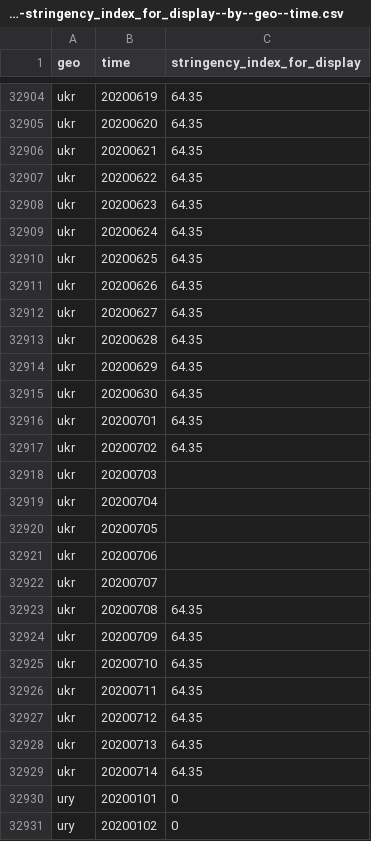
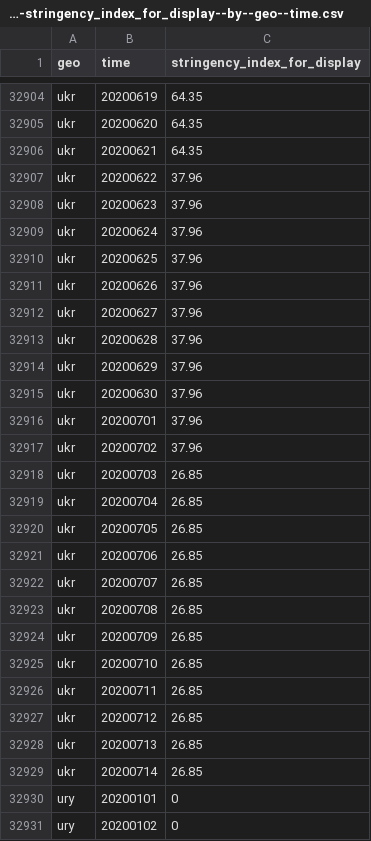
Before and after one commit to open-numbers/ddf--open_numbers--covid_government_response, a CSV file: ddf--datapoints--stringency_index_for_display--by--geo--time.csv, drawn as a sheet; only a part is shown, gaps mark what is left out.

```diff
--- a/ddf--datapoints--stringency_index_for_display--by--geo--time.csv
+++ b/ddf--datapoints--stringency_index_for_display--by--geo--time.csv
@@ -32906,25 +32906,25 @@ ukr,20200620,64.35
 ukr,20200621,64.35
-ukr,20200622,64.35
-ukr,20200623,64.35
-ukr,20200624,64.35
-ukr,20200625,64.35
-ukr,20200626,64.35
-ukr,20200627,64.35
-ukr,20200628,64.35
-ukr,20200629,64.35
-ukr,20200630,64.35
-ukr,20200701,64.35
-ukr,20200702,64.35
-ukr,20200703,
-ukr,20200704,
-ukr,20200705,
-ukr,20200706,
-ukr,20200707,
-ukr,20200708,64.35
-ukr,20200709,64.35
-ukr,20200710,64.35
-ukr,20200711,64.35
-ukr,20200712,64.35
-ukr,20200713,64.35
-ukr,20200714,64.35
+ukr,20200622,37.96
+ukr,20200623,37.96
+ukr,20200624,37.96
+ukr,20200625,37.96
+ukr,20200626,37.96
+ukr,20200627,37.96
+ukr,20200628,37.96
+ukr,20200629,37.96
+ukr,20200630,37.96
+ukr,20200701,37.96
+ukr,20200702,37.96
+ukr,20200703,26.85
+ukr,20200704,26.85
+ukr,20200705,26.85
+ukr,20200706,26.85
+ukr,20200707,26.85
+ukr,20200708,26.85
+ukr,20200709,26.85
+ukr,20200710,26.85
+ukr,20200711,26.85
+ukr,20200712,26.85
+ukr,20200713,26.85
+ukr,20200714,26.85
 ury,20200101,0
```
Also changed, not shown: ddf--datapoints--stringency_index--by--geo--time.csv, ddf--datapoints--stringency_legacy_index--by--geo--time.csv, 44 other files.
